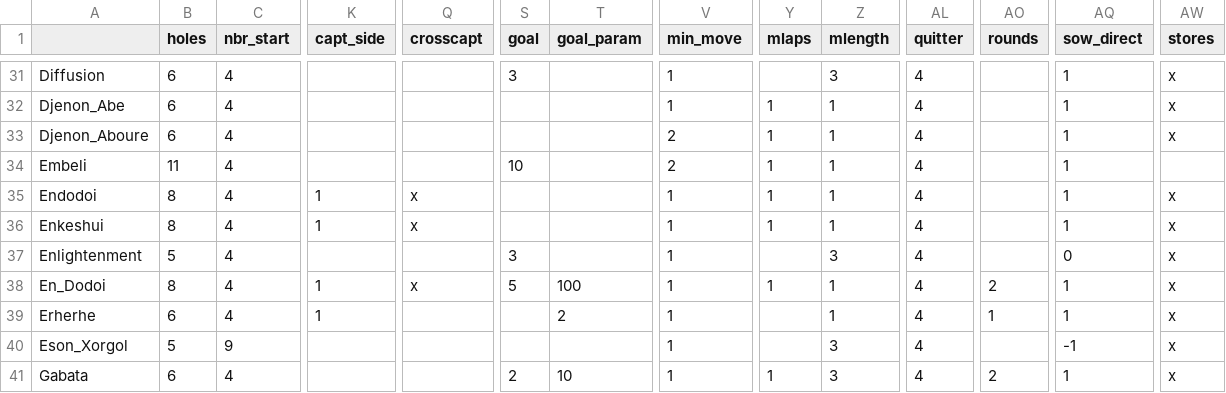
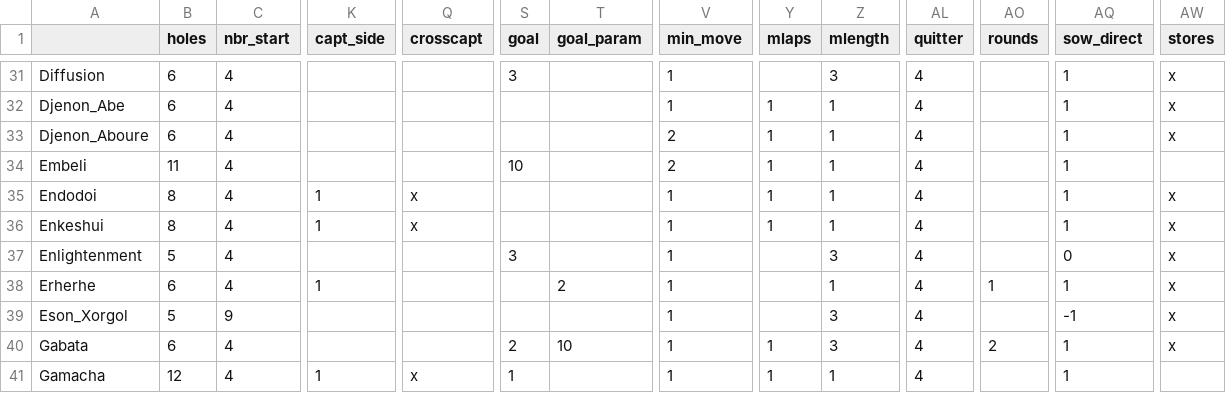
Before and after one commit to StoneShark/MancalaGames, a CSV file: docs/props_used.csv, drawn as a sheet; only a part is shown, gaps mark what is left out; the shorter side is filled out with more unchanged rows; rows hold the shown columns only; the diff names each change by its address in the sheet, - before the commit and + after, or states it on an @@ line.

Commit message:
Added SHORTEN_ALL in places it was missing. Added inhibitor to play_mancala features and added min_move > 1 to Move Restrictions filter. Prevent testing of non-hashable values in the variant checker. Removed the test for shorten from InhibitorBoth, it should be there. Corrected an error where variants would stack on options on eachother, needed to reset to base variant before setting new variant. Added named variants to Cow, Endodoi, and Ndoto. "En Dodoi" removed; now available as variant of Endodoi. The game that was "Bao (Keynan)" is now available as "Ndoto::Bao".

```diff
--- a/docs/props_used.csv
+++ b/docs/props_used.csv
-row 38: En_Dodoi | 8 | 4 | 1 | x | 5 | 100 | 1 | 1 | 1 | 4 | 2 | 1 | x
```
Also changed, not shown: 14 other files.
